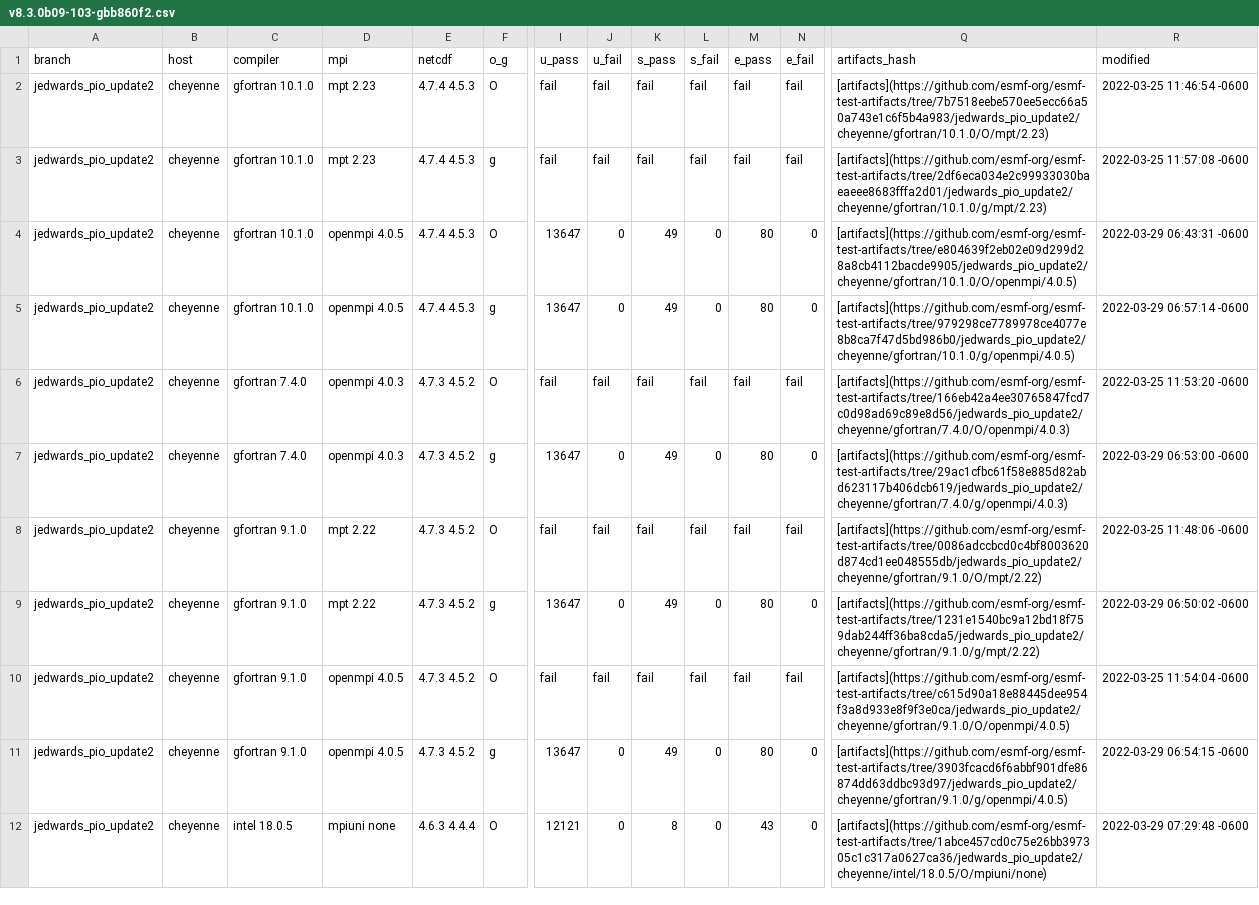
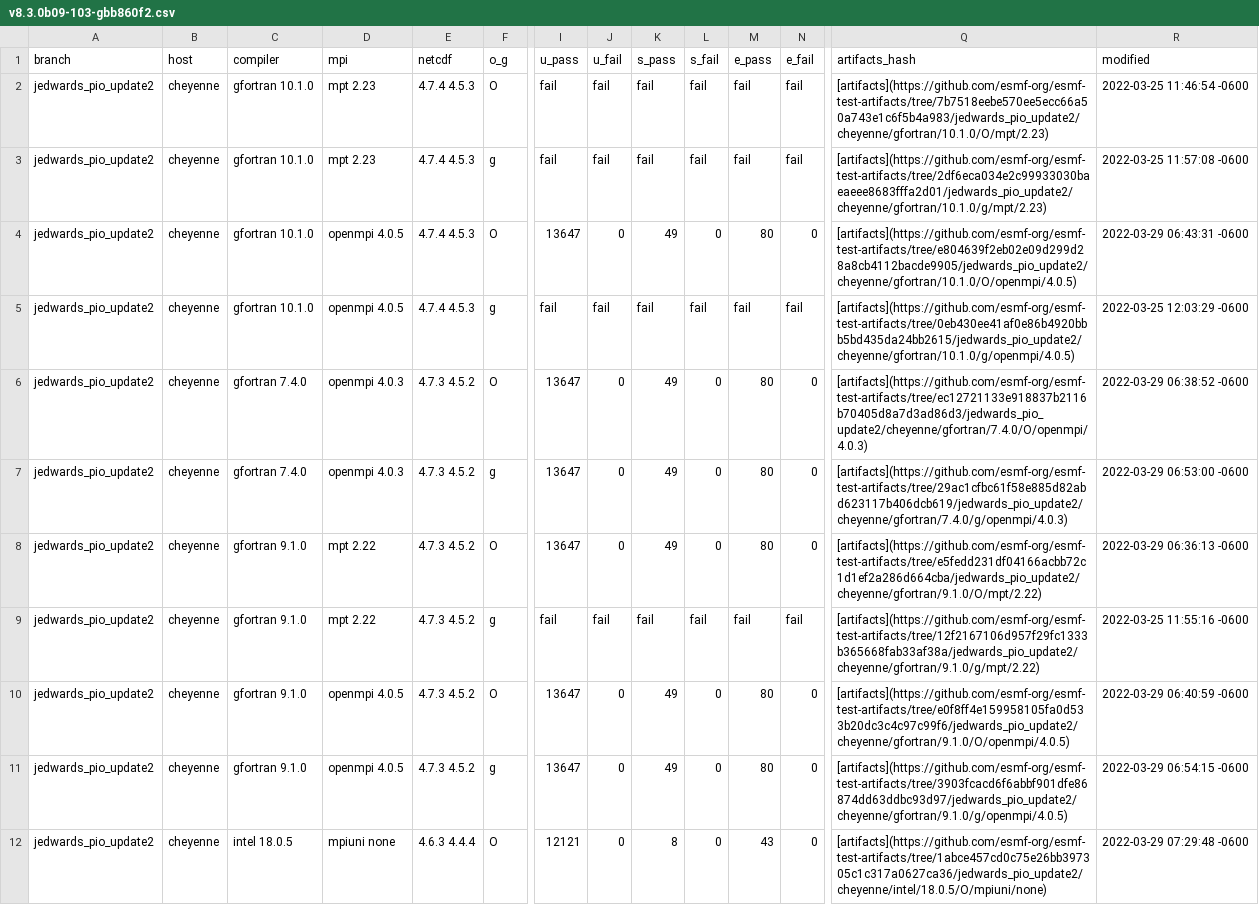
Before and after one commit to esmf-org/esmf-test-summary-2022-07, a CSV file: jedwards_pio_update2/v8.3.0b09-103-gbb860f2.csv, drawn as a sheet; only a part is shown, gaps mark what is left out; removed rows and columns are numbered as before the commit, all else as after; rows hold the shown columns only; the diff covers the shown part only; the diff names each change by its address in the sheet, - before the commit and + after, or states it on an @@ line.

Commit message:
'updated summary for hash v8.3.0b09-103-gbb860f2 on jedwards/pio_update2'

```diff
--- a/jedwards_pio_update2/v8.3.0b09-103-gbb860f2.csv
+++ b/jedwards_pio_update2/v8.3.0b09-103-gbb860f2.csv
-I5 (u_pass): 13647
+I5 (u_pass): fail
-J5 (u_fail): 0
+J5 (u_fail): fail
-K5 (s_pass): 49
+K5 (s_pass): fail
-L5 (s_fail): 0
+L5 (s_fail): fail
-M5 (e_pass): 80
+M5 (e_pass): fail
-N5 (e_fail): 0
+N5 (e_fail): fail
-Q5 (artifacts_hash): [artifacts](https://github.com/esmf-org/esmf-test-artifacts/tree/979298ce7789978ce4077e8b8ca7f47d5bd986b0/jedwards_pio_update2/cheyenne/gfortran/10.1.0/g/openmpi/4.0.5)
+Q5 (artifacts_hash): [artifacts](https://github.com/esmf-org/esmf-test-artifacts/tree/0eb430ee41af0e86b4920bbb5bd435da24bb2615/jedwards_pio_update2/cheyenne/gfortran/10.1.0/g/openmpi/4.0.5)
-R5 (modified): 2022-03-29 06:57:14 -0600
+R5 (modified): 2022-03-25 12:03:29 -0600
-I6 (u_pass): fail
+I6 (u_pass): 13647
-J6 (u_fail): fail
+J6 (u_fail): 0
-K6 (s_pass): fail
+K6 (s_pass): 49
-L6 (s_fail): fail
+L6 (s_fail): 0
-M6 (e_pass): fail
+M6 (e_pass): 80
-N6 (e_fail): fail
+N6 (e_fail): 0
-Q6 (artifacts_hash): [artifacts](https://github.com/esmf-org/esmf-test-artifacts/tree/166eb42a4ee30765847fcd7c0d98ad69c89e8d56/jedwards_pio_update2/cheyenne/gfortran/7.4.0/O/openmpi/4.0.3)
+Q6 (artifacts_hash): [artifacts](https://github.com/esmf-org/esmf-test-artifacts/tree/ec12721133e918837b2116b70405d8a7d3ad86d3/jedwards_pio_update2/cheyenne/gfortran/7.4.0/O/openmpi/4.0.3)
-R6 (modified): 2022-03-25 11:53:20 -0600
+R6 (modified): 2022-03-29 06:38:52 -0600
+row 8: jedwards_pio_update2 | cheyenne | gfortran 9.1.0 | mpt 2.22 | 4.7.3 4.5.2 | O | 13647 | 0 | 49 | 0 | 80 | 0 | [artifacts](https://github.com/esmf-org/esmf-test-artifacts/tree/e5fedd231df04166acbb72c1d1ef2a286d664cba/jedwards_pio_update2/cheyenne/gfortran/9.1.0/O/mpt/2.22) | 2022-03-29 06:36:13 -0600
-F9 (o_g): O
+F9 (o_g): g
-Q9 (artifacts_hash): [artifacts](https://github.com/esmf-org/esmf-test-artifacts/tree/0086adccbcd0c4bf8003620d874cd1ee048555db/jedwards_pio_update2/cheyenne/gfortran/9.1.0/O/mpt/2.22)
+Q9 (artifacts_hash): [artifacts](https://github.com/esmf-org/esmf-test-artifacts/tree/12f2167106d957f29fc1333b365668fab33af38a/jedwards_pio_update2/cheyenne/gfortran/9.1.0/g/mpt/2.22)
-R9 (modified): 2022-03-25 11:48:06 -0600
+R9 (modified): 2022-03-25 11:55:16 -0600
-D10 (mpi): mpt 2.22
+D10 (mpi): openmpi 4.0.5
-F10 (o_g): g
+F10 (o_g): O
-Q10 (artifacts_hash): [artifacts](https://github.com/esmf-org/esmf-test-artifacts/tree/1231e1540bc9a12bd18f759dab244ff36ba8cda5/jedwards_pio_update2/cheyenne/gfortran/9.1.0/g/mpt/2.22)
+Q10 (artifacts_hash): [artifacts](https://github.com/esmf-org/esmf-test-artifacts/tree/e0f8ff4e159958105fa0d533b20dc3c4c97c99f6/jedwards_pio_update2/cheyenne/gfortran/9.1.0/O/openmpi/4.0.5)
-R10 (modified): 2022-03-29 06:50:02 -0600
+R10 (modified): 2022-03-29 06:40:59 -0600
-row 10: jedwards_pio_update2 | cheyenne | gfortran 9.1.0 | openmpi 4.0.5 | 4.7.3 4.5.2 | O | fail | fail | fail | fail | fail | fail | [artifacts](https://github.com/esmf-org/esmf-test-artifacts/tree/c615d90a18e88445dee954f3a8d933e8f9f3e0ca/jedwards_pio_update2/cheyenne/gfortran/9.1.0/O/openmpi/4.0.5) | 2022-03-25 11:54:04 -0600
```
Also changed, not shown: 8 edited cells elsewhere in this file, 2 other files.
